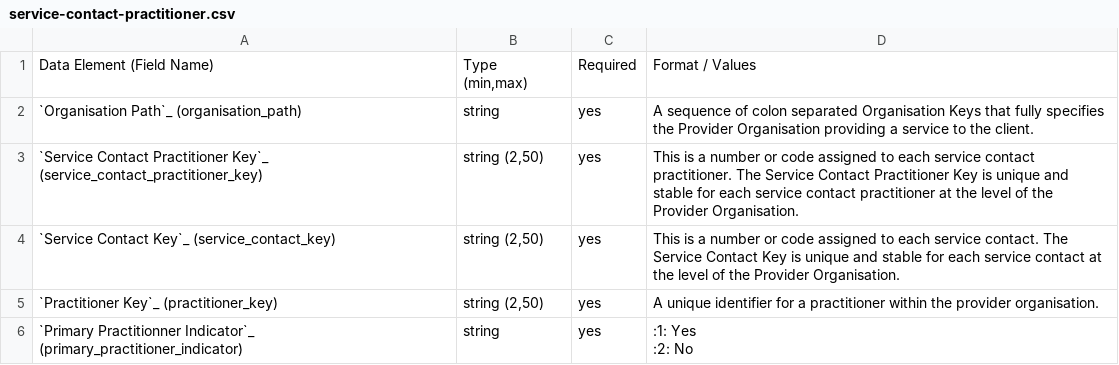
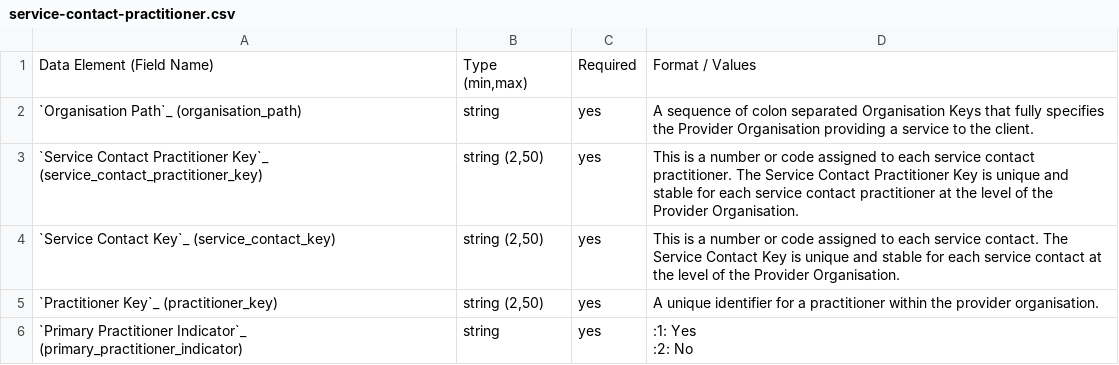
Before and after one commit to logicly-au/pmhc-mds-spec, a CSV file: doc/record/service-contact-practitioner.csv, drawn as a sheet.

```diff
--- a/doc/record/service-contact-practitioner.csv
+++ b/doc/record/service-contact-practitioner.csv
@@ -13,5 +13,5 @@
 ","string (2,50)",yes,"A unique identifier for a practitioner within the provider organisation."
-"`Primary Practitionner Indicator`_ (primary_practitioner_indicator)
-
-",string,yes,":1: Yes
-:2: No"
+"`Primary Practitioner Indicator`_ (primary_practitioner_indicator)
+
+",string,yes,":1: Yes
+:2: No"
```
Also changed, not shown: doc/record/episode.csv, doc/record/intake.csv, 4 other files.
